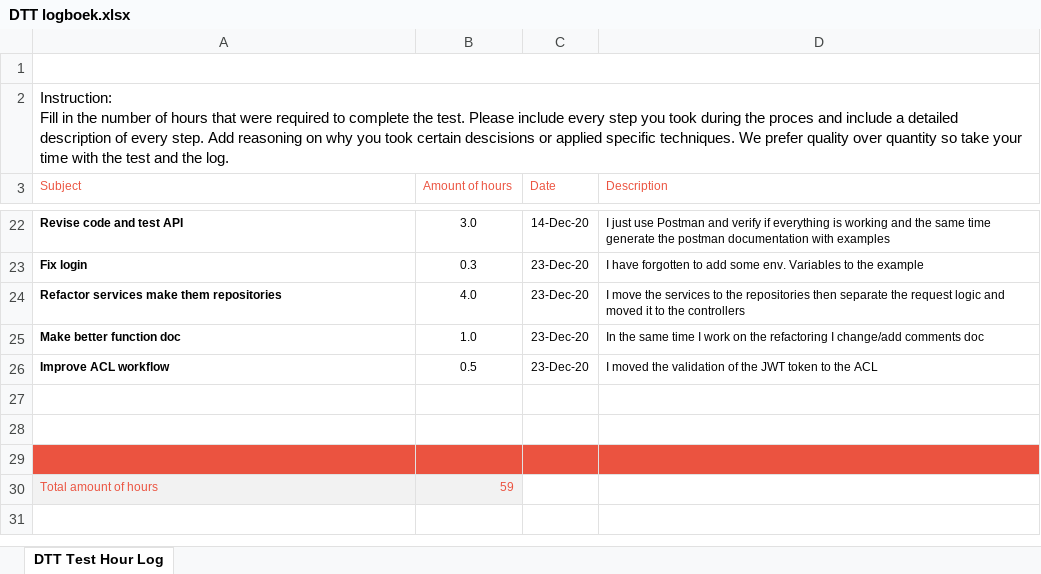
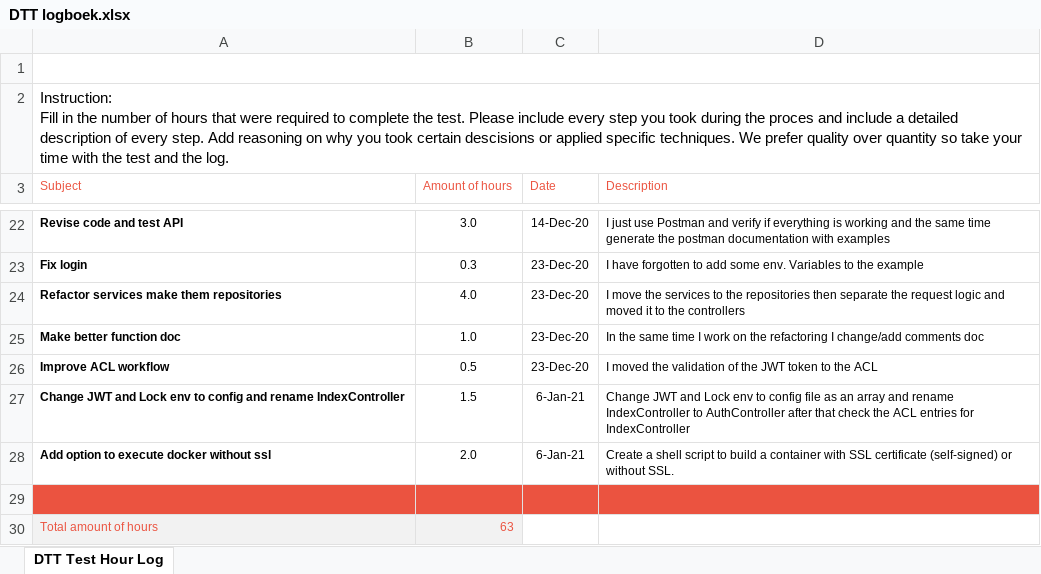
Before and after one commit to Th3Cod3/API-houses, an Excel workbook: docs/DTT logboek.xlsx, sheet DTT Test Hour Log, drawn as a sheet; only a part is shown, gaps mark what is left out; values as stored, in another font and other column widths than the file's, no borders; charts and pictures not drawn; removed rows and columns are numbered as before the commit, all else as after; the diff names each change by its address in the sheet, - before the commit and + after, or states it on an @@ line.

Commit message:
doc: update log

```diff
--- a/docs/DTT logboek.xlsx (sheet DTT Test Hour Log)
+++ b/docs/DTT logboek.xlsx (sheet DTT Test Hour Log)
+row 27: Change JWT and Lock env to config and rename IndexController | 1.5 | 6-Jan-21 | Change JWT and Lock env to config file as an array and rename IndexController to AuthController after that check the ACL entries for IndexController
+row 28: Add option to execute docker without ssl | 2.0 | 6-Jan-21 | Create a shell script to build a container with SSL certificate (self-signed) or without SSL.
-A29:D29 fill: none
+A29:D29 fill: #EB5340
-row 28: (empty)
-row 29: (empty)
-B30 (Amount of hours): 59
+B30 (Amount of hours): 63
```
